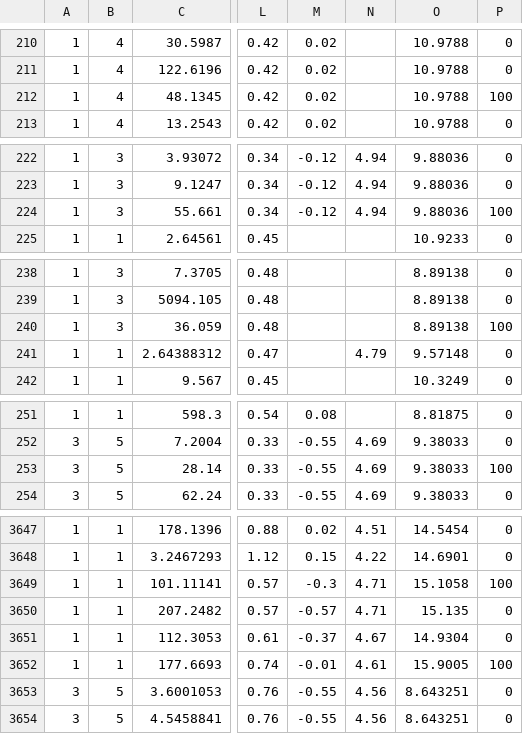
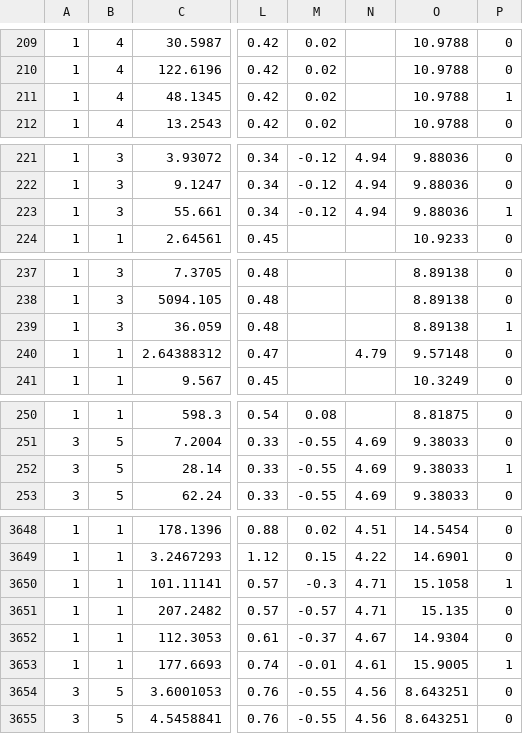
Before and after one commit to akhilesh-varanasi/exoplanet-habitability-identifier, a CSV file: EPA_ml_ready_test.csv, drawn as a sheet; only a part is shown, gaps mark what is left out; addresses are those after the commit; the diff covers the shown part only; the diff names each change by its address in the sheet, - before the commit and + after, or states it on an @@ line.

```diff
--- a/EPA_ml_ready_test.csv
+++ b/EPA_ml_ready_test.csv
-P211: 100
+P211: 1
-P223: 100
+P223: 1
-P239: 100
+P239: 1
-P252: 100
+P252: 1
-P3650: 100
+P3650: 1
-P3653: 100
+P3653: 1
```
Also changed, not shown: 2 added rows, 1 removed row and 30 edited cells elsewhere in this file, EPA_hb_test.csv, 3 other files.
